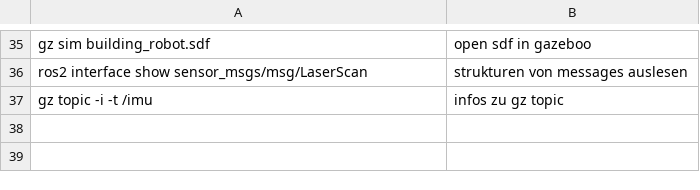
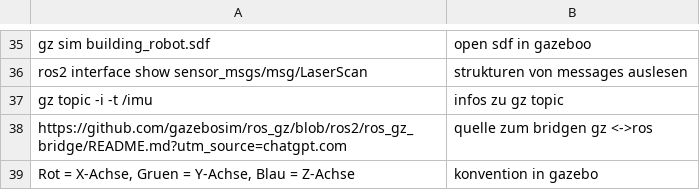
Before and after one commit to MilanTheKopy/ros_learning, a CSV file: cheat_sheet.csv, drawn as a sheet; only a part is shown, gaps mark what is left out; the diff names each change by its address in the sheet, - before the commit and + after, or states it on an @@ line.

```diff
--- a/cheat_sheet.csv
+++ b/cheat_sheet.csv
+row 38: https://github.com/gazebosim/ros_gz/blob/ros2/ros_gz_bridge/README.md?utm_source=chatgpt.com | quelle zum bridgen gz <->ros
+row 39: Rot = X-Achse, Gruen = Y-Achse, Blau = Z-Achse | konvention in gazebo
```
Also changed, not shown: 4 other files.
